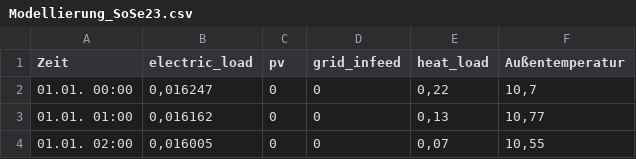
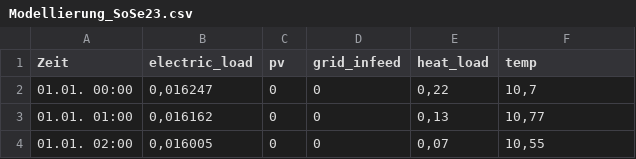
Before and after one commit to aalushi/ModellierungSoSe23, a CSV file: Projekt_Autarkie_Gruppe3/data/Modellierung_SoSe23.csv, drawn as a sheet; only a part is shown.

```diff
--- a/Projekt_Autarkie_Gruppe3/data/Modellierung_SoSe23.csv
+++ b/Projekt_Autarkie_Gruppe3/data/Modellierung_SoSe23.csv
@@ -1,2 +1,2 @@
-Zeit;electric_load;pv;grid_infeed;heat_load;Außentemperatur
+Zeit;electric_load;pv;grid_infeed;heat_load;temp
 01.01. 00:00;0,016247;0;0;0,22;10,7
```
Also changed, not shown: 2 other files.
